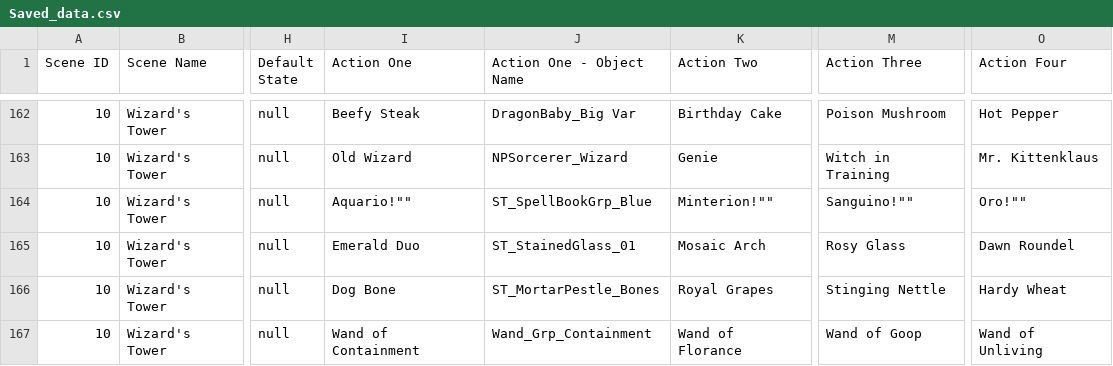
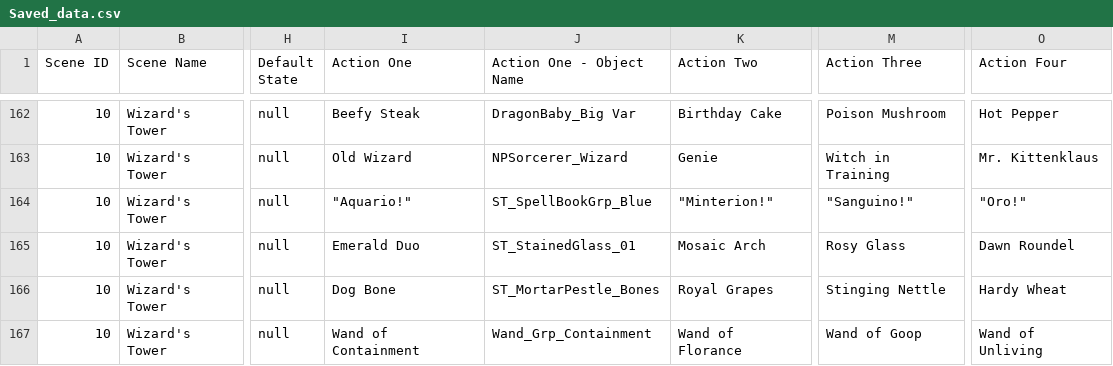
Before and after one commit to michaelmendoza/seedQuestAssets, a CSV file: seedQuestPrototypes/Assets/CSV/Saved_data.csv, drawn as a sheet; only a part is shown, gaps mark what is left out; the diff covers the shown part only; the diff names each change by its address in the sheet, - before the commit and + after, or states it on an @@ line.

```diff
--- a/seedQuestPrototypes/Assets/CSV/Saved_data.csv
+++ b/seedQuestPrototypes/Assets/CSV/Saved_data.csv
-I164 (Action One): Aquario!""
+I164 (Action One): "Aquario!"
-K164 (Action Two): Minterion!""
+K164 (Action Two): "Minterion!"
-M164 (Action Three): Sanguino!""
+M164 (Action Three): "Sanguino!"
-O164 (Action Four): Oro!""
+O164 (Action Four): "Oro!"
```
Also changed, not shown: 60 edited cells elsewhere in this file, 1 other file.
